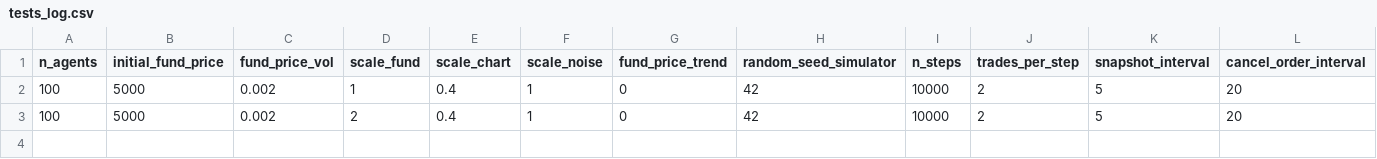
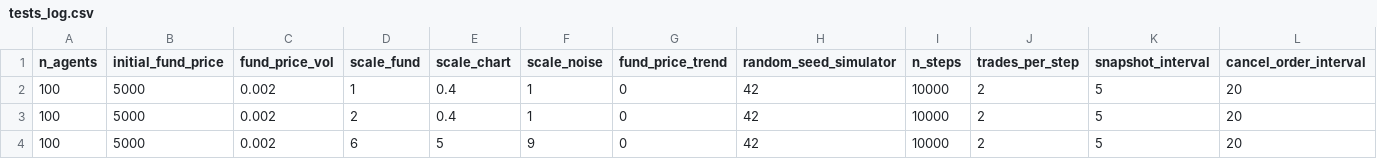
Before and after one commit to lupoAI/trader-simulator-py, a CSV file: results/parameters_exploration_fcn/tests_log.csv, drawn as a sheet; only a part is shown; rows hold the shown columns only; the diff names each change by its address in the sheet, - before the commit and + after, or states it on an @@ line.

```diff
--- a/results/parameters_exploration_fcn/tests_log.csv
+++ b/results/parameters_exploration_fcn/tests_log.csv
+row 4: 100 | 5000 | 0.002 | 6 | 5 | 9 | 0 | 42 | 10000 | 2 | 5 | 20
```
Also changed, not shown: 27 other files.
